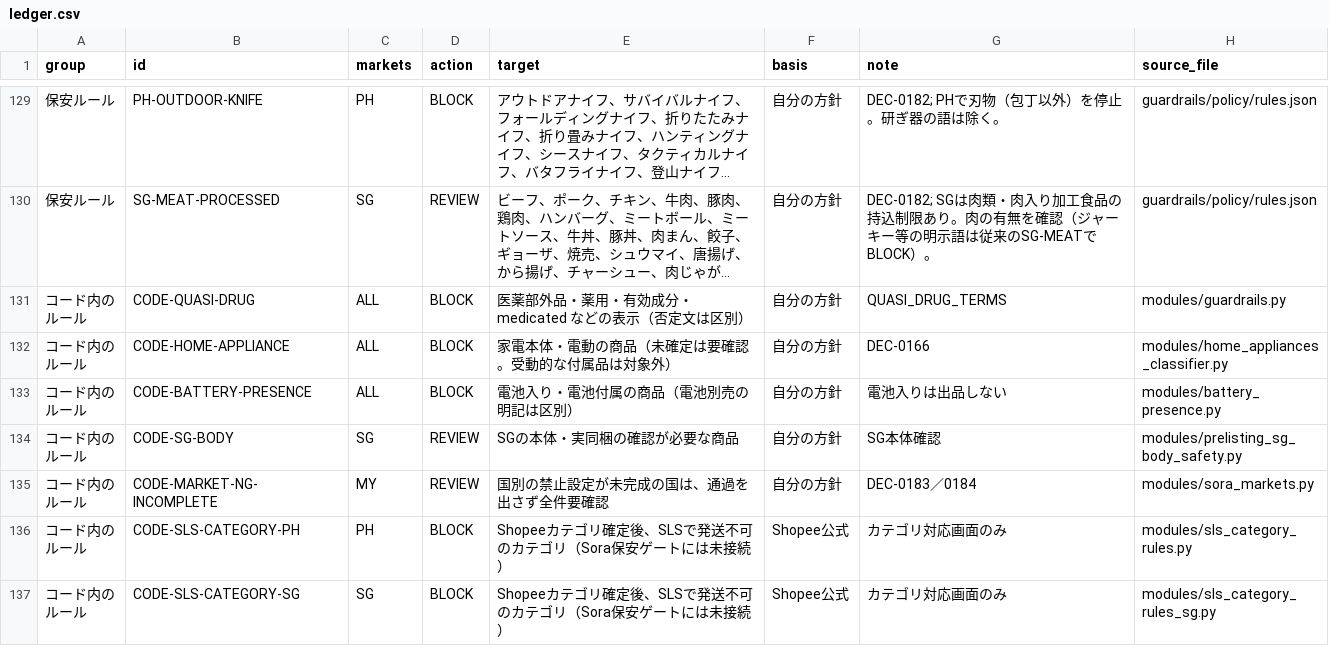
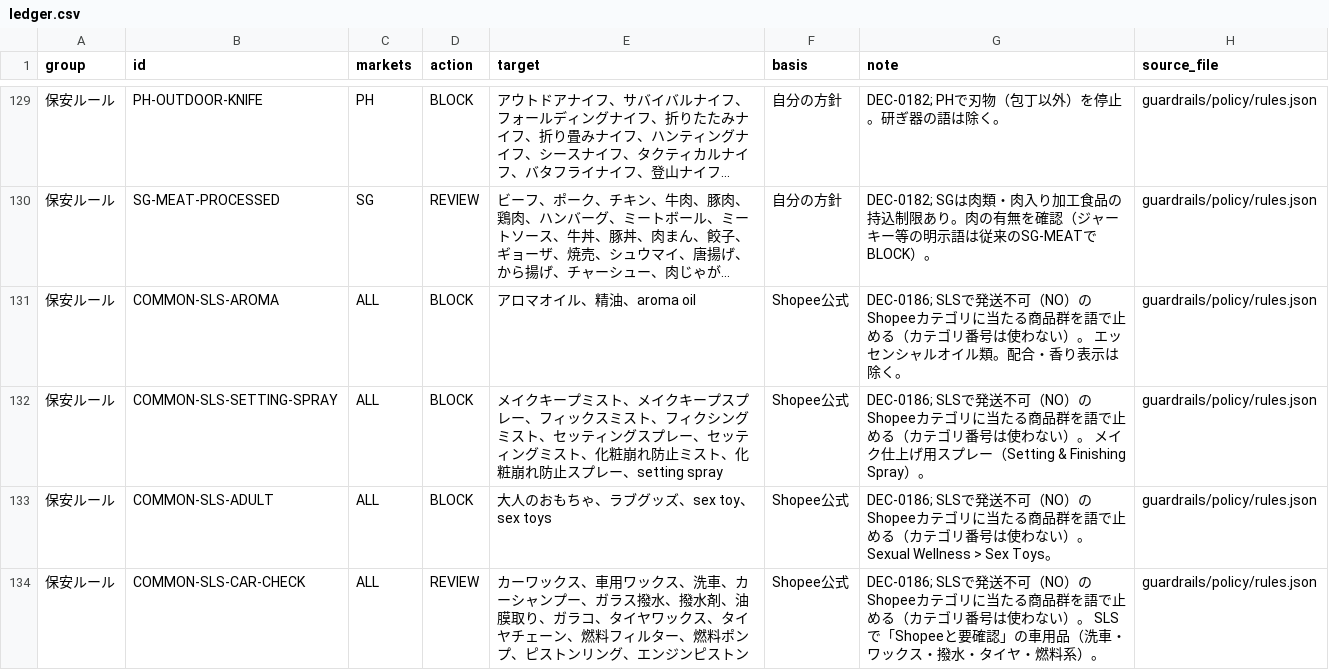
Before and after one commit to hagiwara777/shopee-expansion-tool, a CSV file: NG/ledger.csv, drawn as a sheet; only a part is shown, gaps mark what is left out; the shorter side is filled out with more unchanged rows; long unchanged cells end in …; the diff covers the shown part only; the diff names each change by its address in the sheet, - before the commit and + after, or states it on an @@ line.

```diff
--- a/NG/ledger.csv
+++ b/NG/ledger.csv
+row 131: 保安ルール | COMMON-SLS-AROMA | ALL | BLOCK | アロマオイル、精油、aroma oil | Shopee公式 | DEC-0186; SLSで発送不可（NO）のShopeeカテゴリに当たる商品群を語で止める（カテゴリ番号は使わない）。 エッセンシャルオイル類。配合・香り表示は除く。 | guardrails/policy/rules.json
+row 132: 保安ルール | COMMON-SLS-SETTING-SPRAY | ALL | BLOCK | メイクキープミスト、メイクキープスプレー、フィックスミスト、フィクシングミスト、セッティングスプレー、セッティングミスト、化粧崩れ防止ミスト、化粧崩れ防止スプレー、setting spray | Shopee公式 | DEC-0186; SLSで発送不可（NO）のShopeeカテゴリに当たる商品群を語で止める（カテゴリ番号は使わない）。 メイク仕上げ用スプレー（Setting & Finishing Spray）。 | guardrails/policy/rules.json
+row 133: 保安ルール | COMMON-SLS-ADULT | ALL | BLOCK | 大人のおもちゃ、ラブグッズ、sex toy、sex toys | Shopee公式 | DEC-0186; SLSで発送不可（NO）のShopeeカテゴリに当たる商品群を語で止める（カテゴリ番号は使わない）。 Sexual Wellness > Sex Toys。 | guardrails/policy/rules.json
+row 134: 保安ルール | COMMON-SLS-CAR-CHECK | ALL | REVIEW | カーワックス、車用ワックス、洗車、カーシャンプー、ガラス撥水、撥水剤、油膜取り、ガラコ、タイヤワックス、タイヤチェーン、燃料フィルター、燃料ポンプ、ピストンリング、エンジンピストン | Shopee公式 | DEC-0186; SLSで発送不可（NO）のShopeeカテゴリに当たる商品群を語で止める（カテゴリ番号は使わない）。 SLSで「Shopeeと要確認」の車用品（洗車・ワックス・撥水・タイヤ・燃料系）。 | guardrails/policy/rules.json
```
Also changed, not shown: 3 added rows and 6 edited cells elsewhere in this file, 7 other files.
